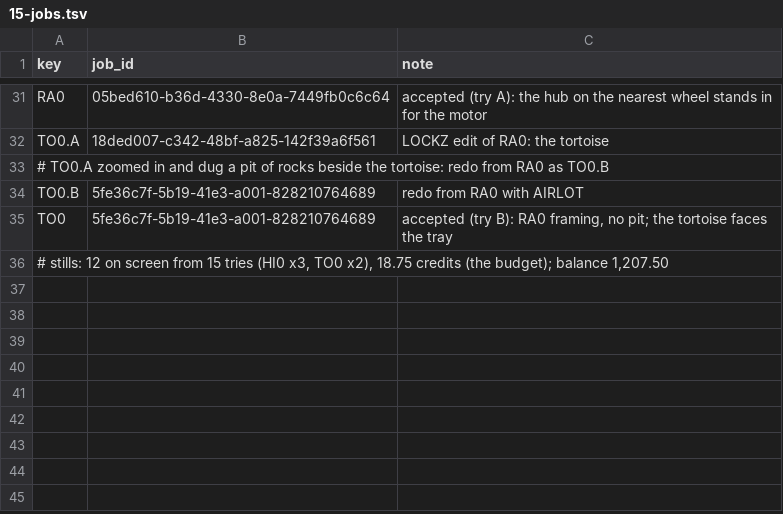
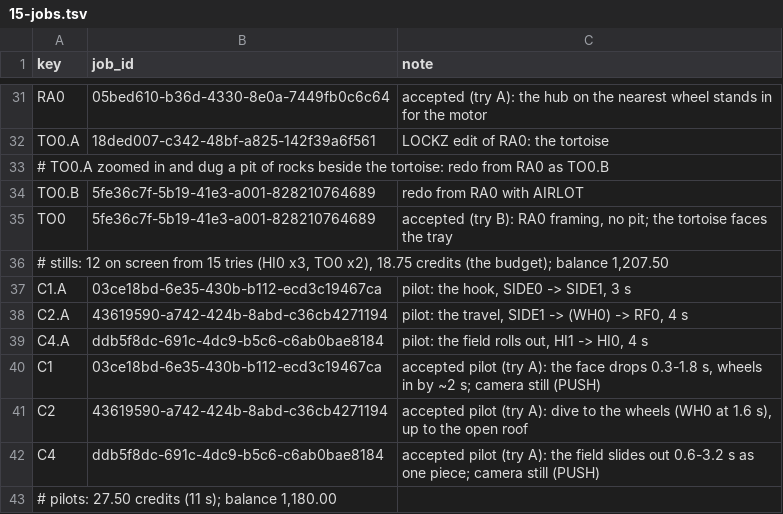
Before and after one commit to AliKandaz/short-form-video-memory, a TSV file: pipeline/15-jobs.tsv, drawn as a sheet; only a part is shown, gaps mark what is left out.

```diff
--- a/pipeline/15-jobs.tsv
+++ b/pipeline/15-jobs.tsv
@@ -36 +36,8 @@ TO0	5fe36c7f-5b19-41e3-a001-828210764689	accepted (try B): RA0 framing, no pit;
 # stills: 12 on screen from 15 tries (HI0 x3, TO0 x2), 18.75 credits (the budget); balance 1,207.50
+C1.A	03ce18bd-6e35-430b-b112-ecd3c19467ca	pilot: the hook, SIDE0 -> SIDE1, 3 s
+C2.A	43619590-a742-424b-8abd-c36cb4271194	pilot: the travel, SIDE1 -> (WH0) -> RF0, 4 s
+C4.A	ddb5f8dc-691c-4dc9-b5c6-c6ab0bae8184	pilot: the field rolls out, HI1 -> HI0, 4 s
+C1	03ce18bd-6e35-430b-b112-ecd3c19467ca	accepted pilot (try A): the face drops 0.3-1.8 s, wheels in by ~2 s; camera still (PUSH)
+C2	43619590-a742-424b-8abd-c36cb4271194	accepted pilot (try A): dive to the wheels (WH0 at 1.6 s), up to the open roof
+C4	ddb5f8dc-691c-4dc9-b5c6-c6ab0bae8184	accepted pilot (try A): the field slides out 0.6-3.2 s as one piece; camera still (PUSH)
+# pilots: 27.50 credits (11 s); balance 1,180.00
```
Also changed, not shown: 3 other files.
